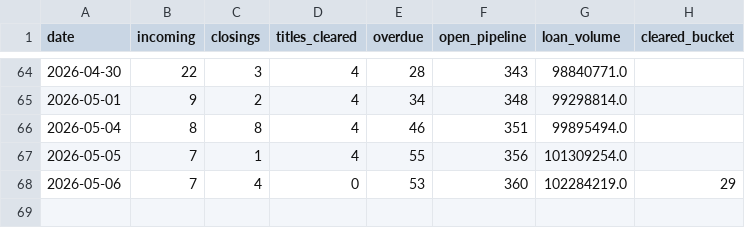
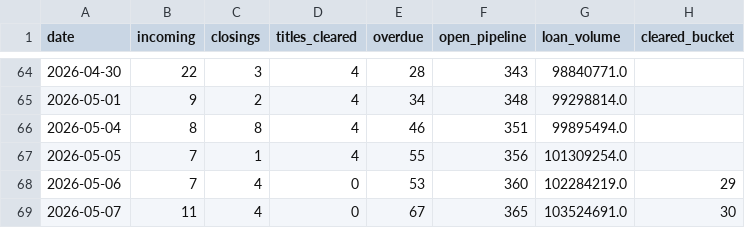
Before and after one commit to fieldstonetitlellc/disbursement-dashboard, a CSV file: history.csv, drawn as a sheet; only a part is shown, gaps mark what is left out; the diff names each change by its address in the sheet, - before the commit and + after, or states it on an @@ line.

Commit message:
Dashboard update 2026-05-08

```diff
--- a/history.csv
+++ b/history.csv
+row 69: 2026-05-07 | 11 | 4 | 0 | 67 | 365 | 103524691.0 | 30
```
